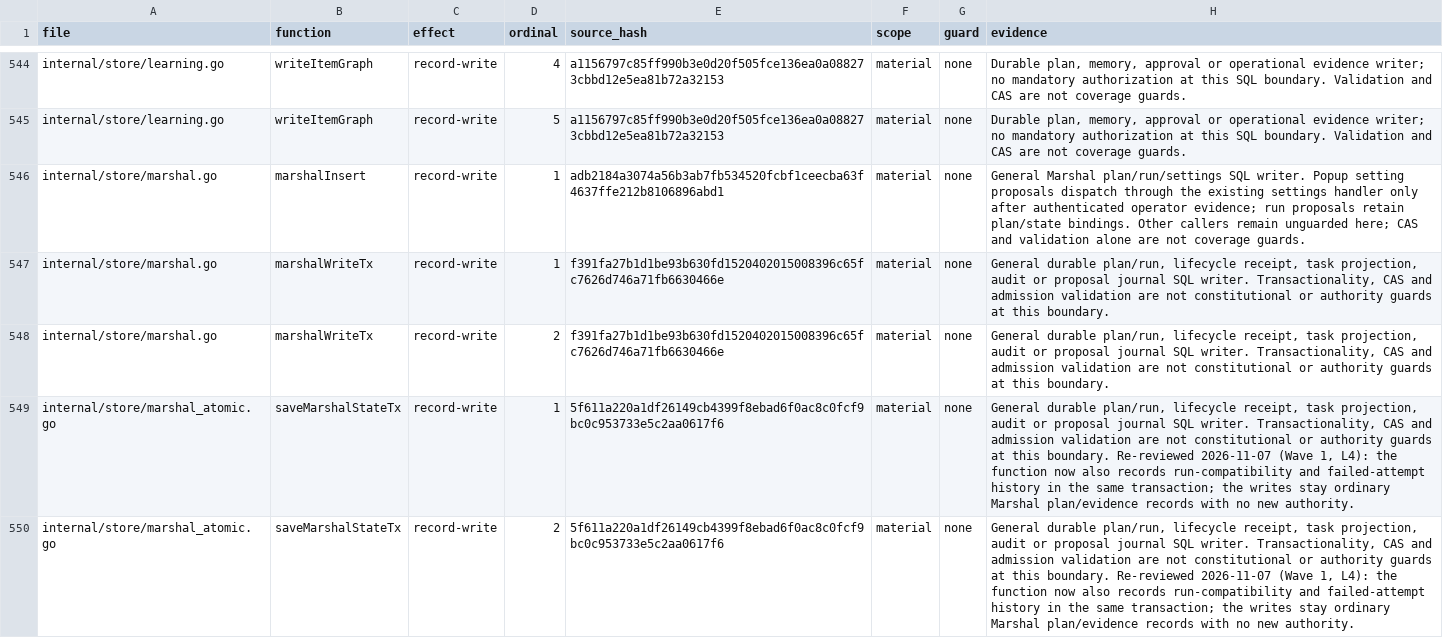
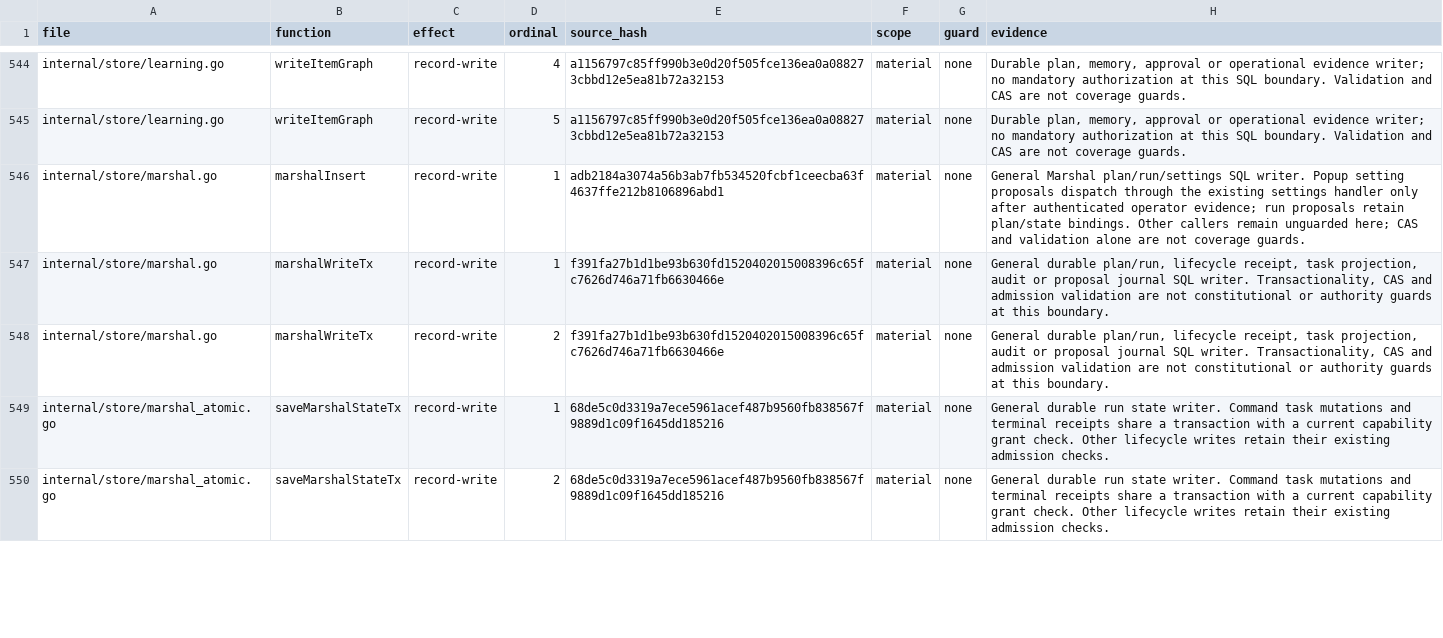
Before and after one commit to Zen1th53/marshal, a CSV file: tools/effect-inventory/sites.csv, drawn as a sheet; only a part is shown, gaps mark what is left out; the diff covers the shown part only.

Commit message:
Add journaled run writer and safe-point command drain

```diff
--- a/tools/effect-inventory/sites.csv
+++ b/tools/effect-inventory/sites.csv
@@ -548,3 +548,3 @@ internal/store/marshal.go,marshalWriteTx,record-write,1,f391fa27b1d1be93b630fd15
 internal/store/marshal.go,marshalWriteTx,record-write,2,f391fa27b1d1be93b630fd1520402015008396c65fc7626d746a71fb6630466e,material,none,"General durable plan/run, lifecycle receipt, task projection, audit or proposal journal SQL writer. Transactionality, CAS and admission validation are not constitutional or authority guards at this boundary."
-internal/store/marshal_atomic.go,saveMarshalStateTx,record-write,1,5f611a220a1df26149cb4399f8ebad6f0ac8c0fcf9bc0c953733e5c2aa0617f6,material,none,"General durable plan/run, lifecycle receipt, task projection, audit or proposal journal SQL writer. Transactionality, CAS and admission validation are not constitutional or authority guards at this boundary. Re-reviewed 2026-11-07 (Wave 1, L4): the function now also records run-compatibility and failed-attempt history in the same transaction; the writes stay ordinary Marshal plan/evidence records with no new authority."
-internal/store/marshal_atomic.go,saveMarshalStateTx,record-write,2,5f611a220a1df26149cb4399f8ebad6f0ac8c0fcf9bc0c953733e5c2aa0617f6,material,none,"General durable plan/run, lifecycle receipt, task projection, audit or proposal journal SQL writer. Transactionality, CAS and admission validation are not constitutional or authority guards at this boundary. Re-reviewed 2026-11-07 (Wave 1, L4): the function now also records run-compatibility and failed-attempt history in the same transaction; the writes stay ordinary Marshal plan/evidence records with no new authority."
+internal/store/marshal_atomic.go,saveMarshalStateTx,record-write,1,68de5c0d3319a7ece5961acef487b9560fb838567f9889d1c09f1645dd185216,material,none,General durable run state writer. Command task mutations and terminal receipts share a transaction with a current capability grant check. Other lifecycle writes retain their existing admission checks.
+internal/store/marshal_atomic.go,saveMarshalStateTx,record-write,2,68de5c0d3319a7ece5961acef487b9560fb838567f9889d1c09f1645dd185216,material,none,General durable run state writer. Command task mutations and terminal receipts share a transaction with a current capability grant check. Other lifecycle writes retain their existing admission checks.
```
Also changed, not shown: 10 added rows, 3 removed rows and 2 edited cells elsewhere in this file, 13 other files.
